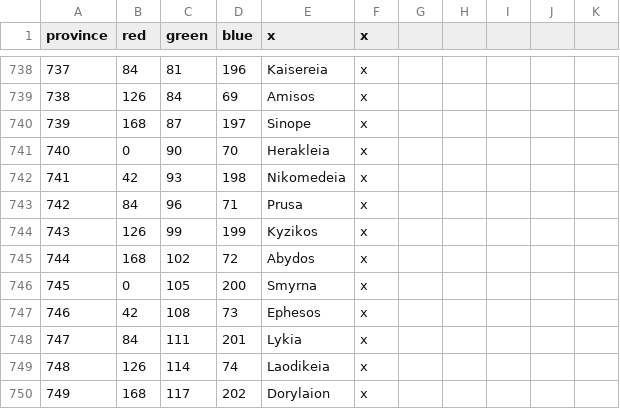
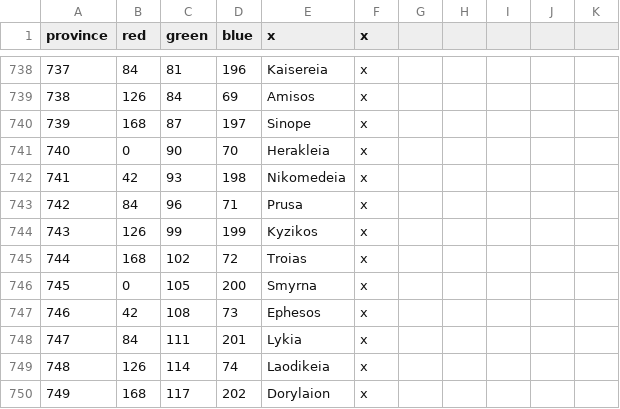
Before and after one commit to 00matthew2000/Lux-Ultima, a CSV file: map/definition.csv, drawn as a sheet; only a part is shown, gaps mark what is left out.

```diff
--- a/map/definition.csv
+++ b/map/definition.csv
@@ -744,3 +744,3 @@ province;red;green;blue;x;x;
 743;126;99;199;Kyzikos;x;
-744;168;102;72;Abydos;x;
+744;168;102;72;Troias;x;
 745;0;105;200;Smyrna;x;
```
Also changed, not shown: localisation/1_titles (Repaired).csv, 5 other files.
